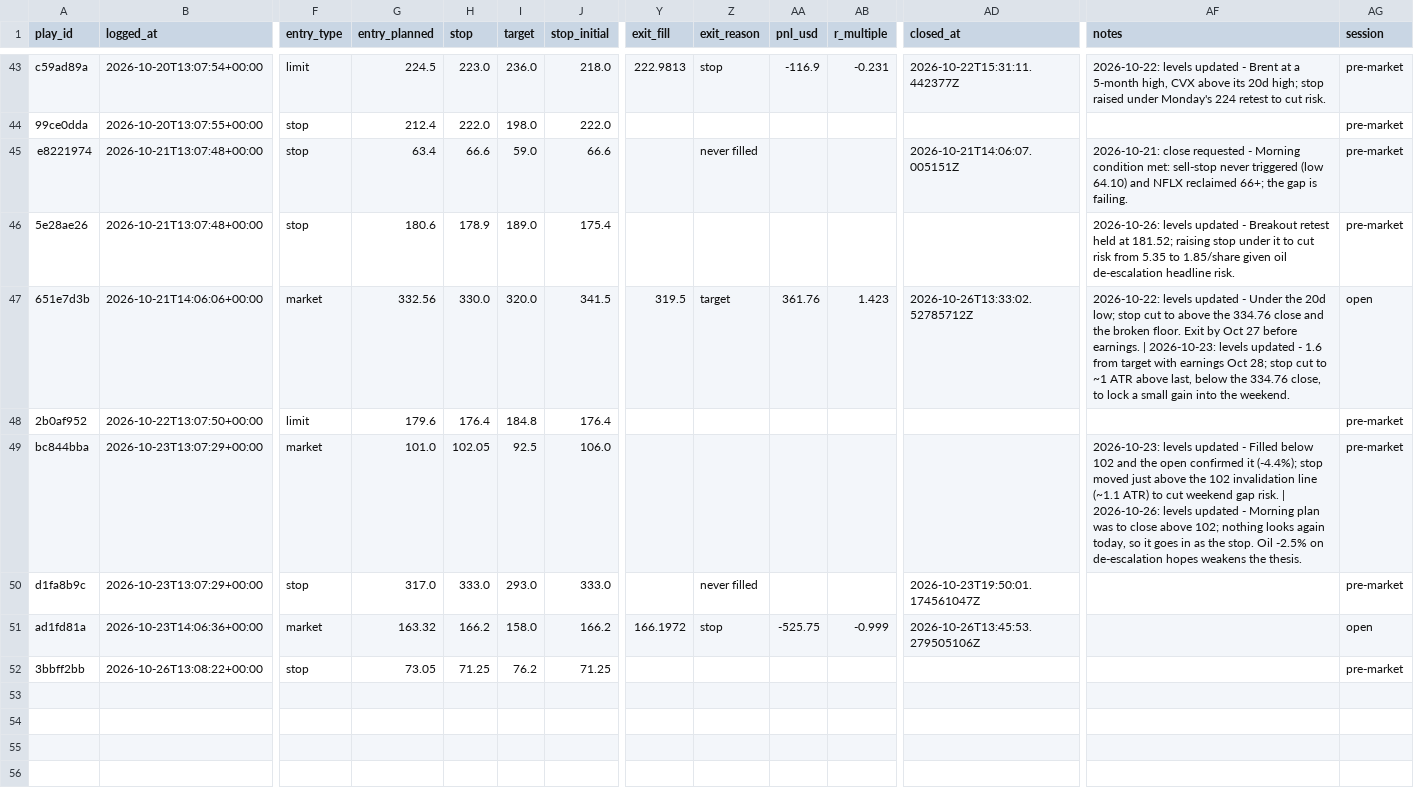
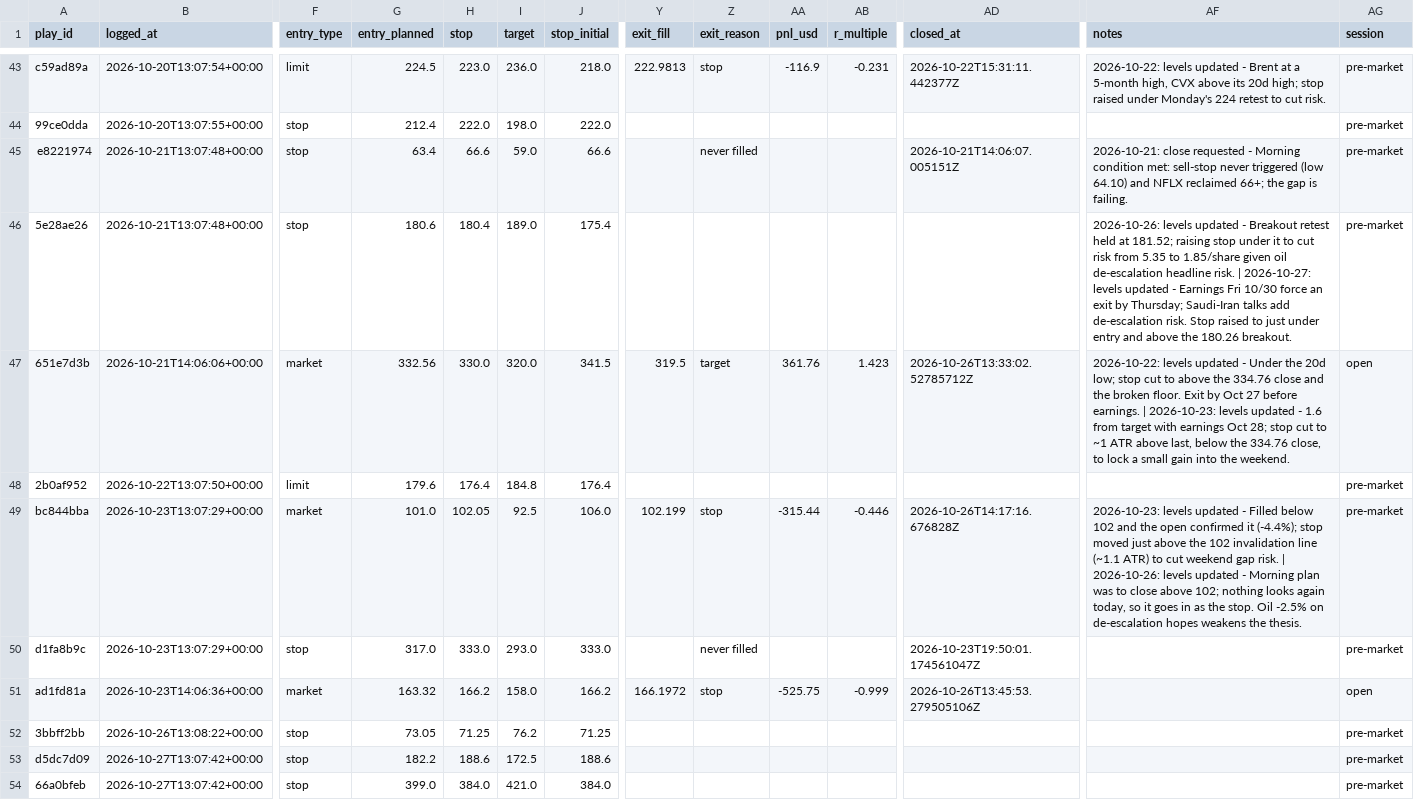
Before and after one commit to ConnorHampstead/claude-portfolio, a CSV file: journal.csv, drawn as a sheet; only a part is shown, gaps mark what is left out; rows hold the shown columns only; the diff names each change by its address in the sheet, - before the commit and + after, or states it on an @@ line.

```diff
--- a/journal.csv
+++ b/journal.csv
-H46 (stop): 178.9
+H46 (stop): 180.4
-AF46 (notes): …headline risk.
+AF46 (notes): …headline risk. | 2026-10-27: levels updated - Earnings Fri 10/30 force an exit by Thursday; Saudi-Iran talks add de-escalation risk. Stop raised to just under entry and above the 180.26 breakout.
-Y49 (exit_fill): (empty)
+Y49 (exit_fill): 102.199
-Z49 (exit_reason): (empty)
+Z49 (exit_reason): stop
-AA49 (pnl_usd): (empty)
+AA49 (pnl_usd): -315.44
-AB49 (r_multiple): (empty)
+AB49 (r_multiple): -0.446
-AD49 (closed_at): (empty)
+AD49 (closed_at): 2026-10-26T14:17:16.676828Z
+row 53: d5dc7d09 | 2026-10-27T13:07:42+00:00 | stop | 182.2 | 188.6 | 172.5 | 188.6 |  |  |  |  |  |  | pre-market
+row 54: 66a0bfeb | 2026-10-27T13:07:42+00:00 | stop | 399.0 | 384.0 | 421.0 | 384.0 |  |  |  |  |  |  | pre-market
```
Also changed, not shown: shadow.csv, state/equity.csv, 12 other files.
